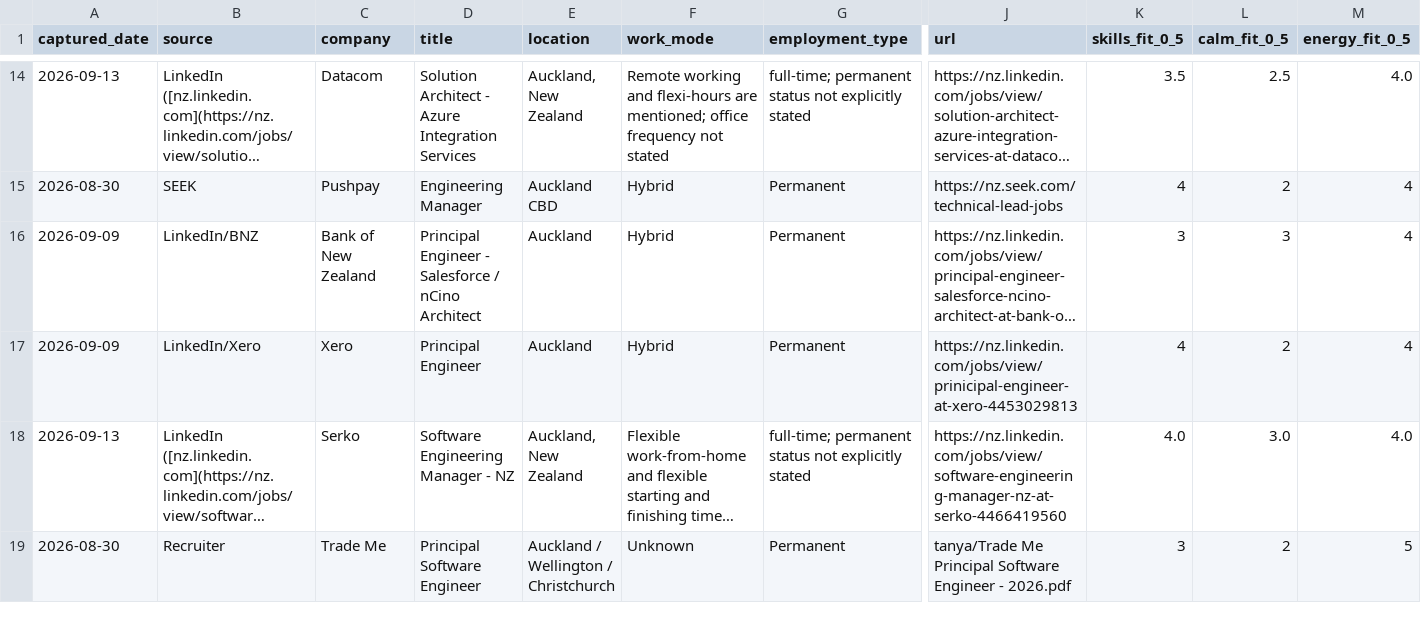
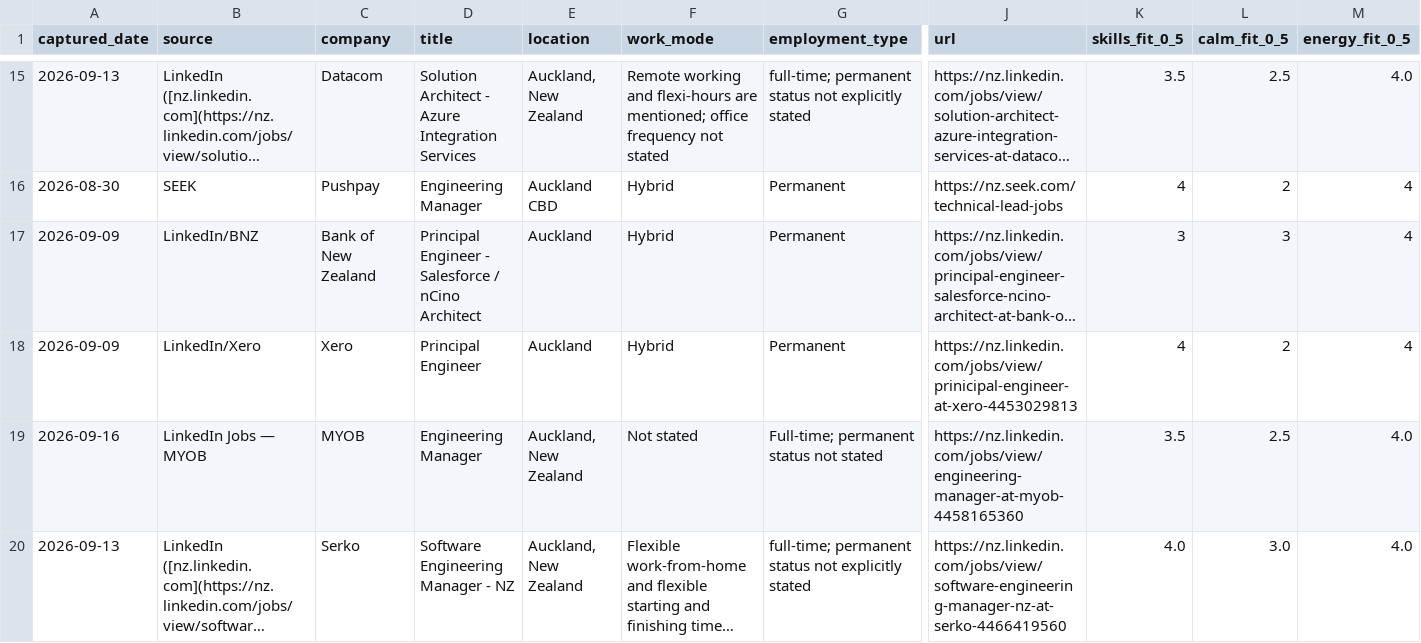
Before and after one commit to ilyavfedorov/cv-builder, a CSV file: tanya/job-feed/scored-jobs.csv, drawn as a sheet; only a part is shown, gaps mark what is left out; the shorter side is filled out with more unchanged rows; long unchanged cells end in …; rows hold the shown columns only; the diff covers the shown part only; the diff names each change by its address in the sheet, - before the commit and + after, or states it on an @@ line.

```diff
--- a/tanya/job-feed/scored-jobs.csv
+++ b/tanya/job-feed/scored-jobs.csv
+row 19: 2026-09-16 | LinkedIn Jobs — MYOB | MYOB | Engineering Manager | Auckland, New Zealand | Not stated | Full-time; permanent status not stated | https://nz.linkedin.com/jobs/view/engineering-manager-at-myob-4458165360 | 3.5 | 2.5 | 4.0
```
Also changed, not shown: 2 added rows elsewhere in this file, tanya/job-feed/current-jobs.csv, 1 other file.
